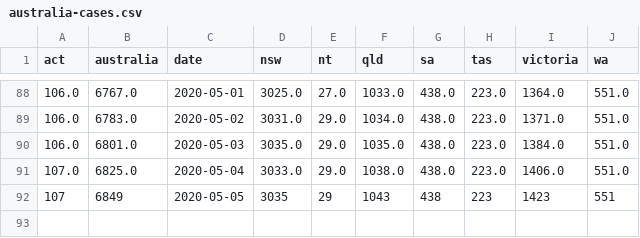
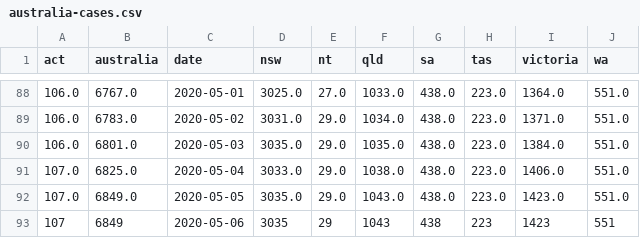
Before and after one commit to alext234/coronavirus-stats, a CSV file: data/australia-cases.csv, drawn as a sheet; only a part is shown, gaps mark what is left out.

```diff
--- a/data/australia-cases.csv
+++ b/data/australia-cases.csv
@@ -91,2 +91,3 @@ act,australia,date,nsw,nt,qld,sa,tas,victoria,wa
 107.0,6825.0,2020-05-04,3033.0,29.0,1038.0,438.0,223.0,1406.0,551.0
-107,6849,2020-05-05,3035,29,1043,438,223,1423,551
+107.0,6849.0,2020-05-05,3035.0,29.0,1043.0,438.0,223.0,1423.0,551.0
+107,6849,2020-05-06,3035,29,1043,438,223,1423,551
```
Also changed, not shown: data/china-summary-cases.csv, 10 other files.
